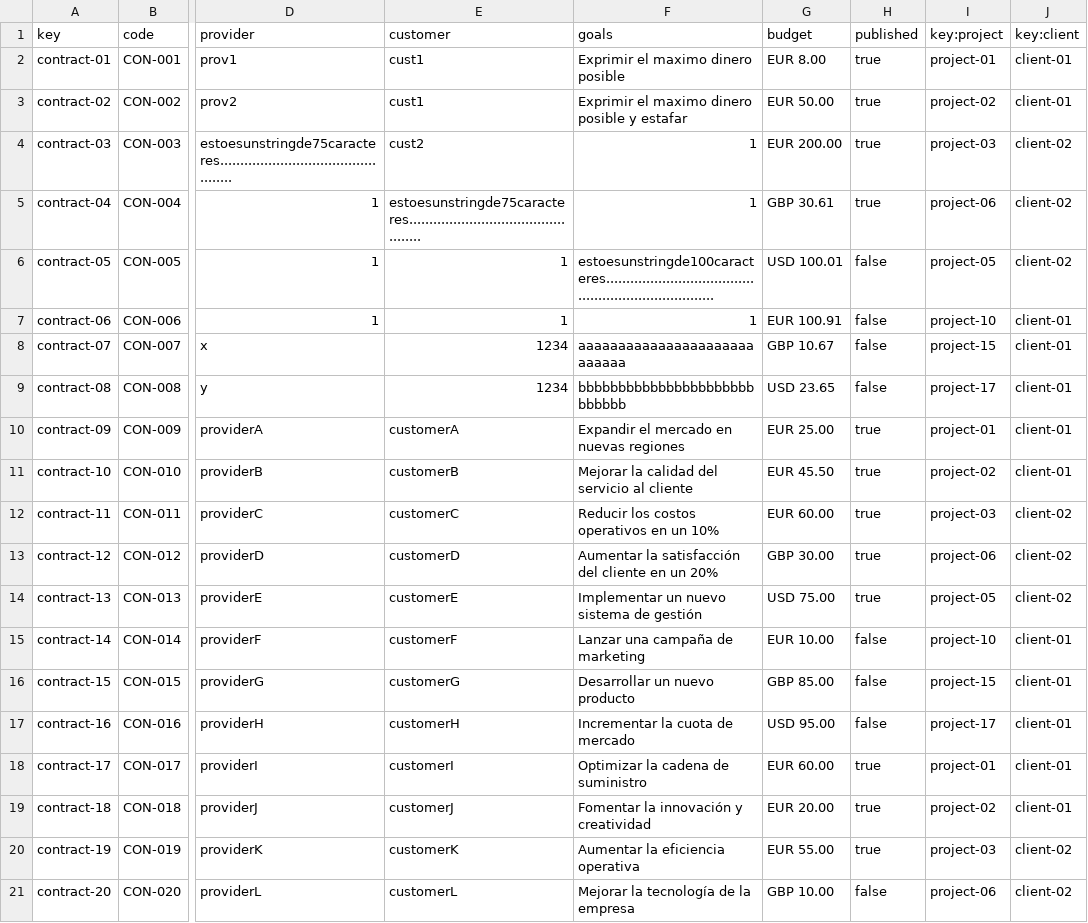
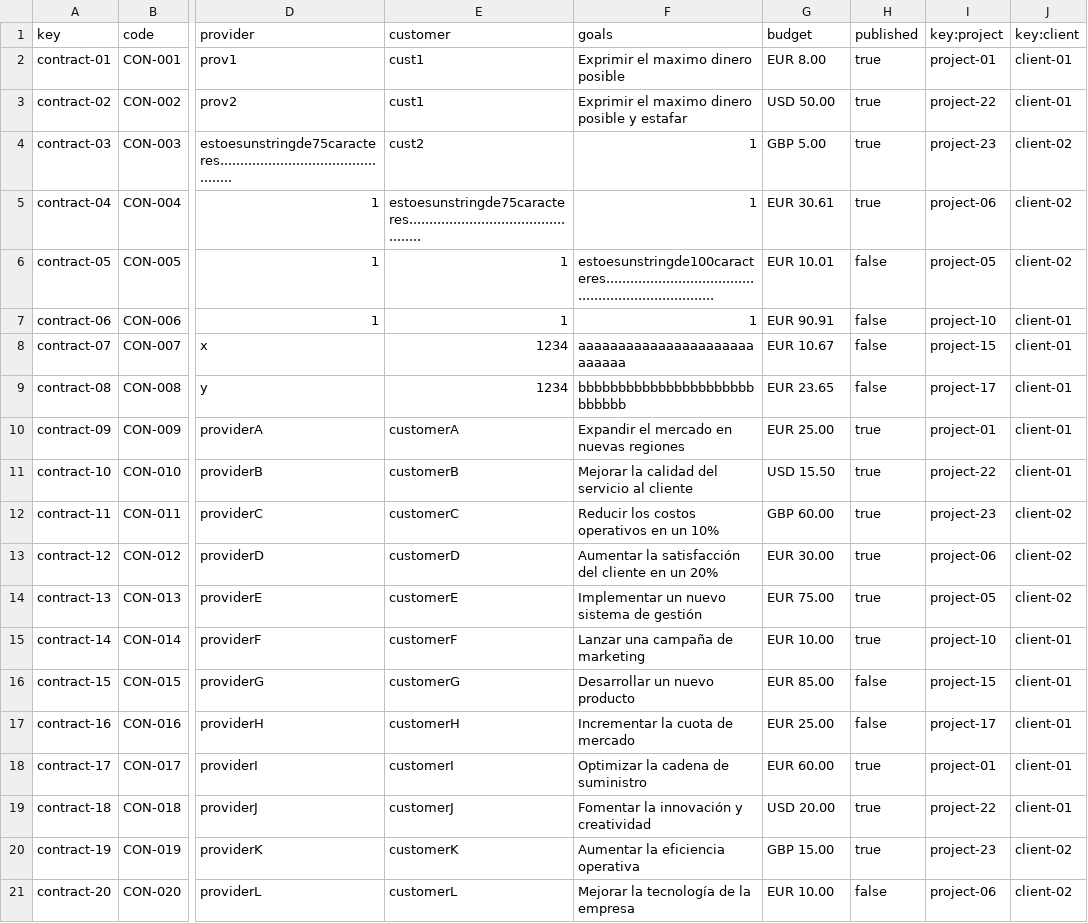
Before and after one commit to josrojrom1/DP2-G27-Acme, a CSV file: src/main/webapp/WEB-INF/resources/sample-data/contract.csv, drawn as a sheet; only a part is shown, gaps mark what is left out; the diff names each change by its address in the sheet, - before the commit and + after, or states it on an @@ line.

Commit message:
contract csv updated

```diff
--- a/src/main/webapp/WEB-INF/resources/sample-data/contract.csv
+++ b/src/main/webapp/WEB-INF/resources/sample-data/contract.csv
-G3 (budget): EUR 50.00
+G3 (budget): USD 50.00
-I3 (key:project): project-02
+I3 (key:project): project-22
-G4 (budget): EUR 200.00
+G4 (budget): GBP 5.00
-I4 (key:project): project-03
+I4 (key:project): project-23
-G5 (budget): GBP 30.61
+G5 (budget): EUR 30.61
-G6 (budget): USD 100.01
+G6 (budget): EUR 10.01
-G7 (budget): EUR 100.91
+G7 (budget): EUR 90.91
-G8 (budget): GBP 10.67
+G8 (budget): EUR 10.67
-G9 (budget): USD 23.65
+G9 (budget): EUR 23.65
-G11 (budget): EUR 45.50
+G11 (budget): USD 15.50
-I11 (key:project): project-02
+I11 (key:project): project-22
-G12 (budget): EUR 60.00
+G12 (budget): GBP 60.00
-I12 (key:project): project-03
+I12 (key:project): project-23
-G13 (budget): GBP 30.00
+G13 (budget): EUR 30.00
-G14 (budget): USD 75.00
+G14 (budget): EUR 75.00
-H15 (published): false
+H15 (published): true
-G16 (budget): GBP 85.00
+G16 (budget): EUR 85.00
-G17 (budget): USD 95.00
+G17 (budget): EUR 25.00
-G19 (budget): EUR 20.00
+G19 (budget): USD 20.00
-I19 (key:project): project-02
+I19 (key:project): project-22
-G20 (budget): EUR 55.00
+G20 (budget): GBP 15.00
-I20 (key:project): project-03
+I20 (key:project): project-23
-G21 (budget): GBP 10.00
+G21 (budget): EUR 10.00
```
